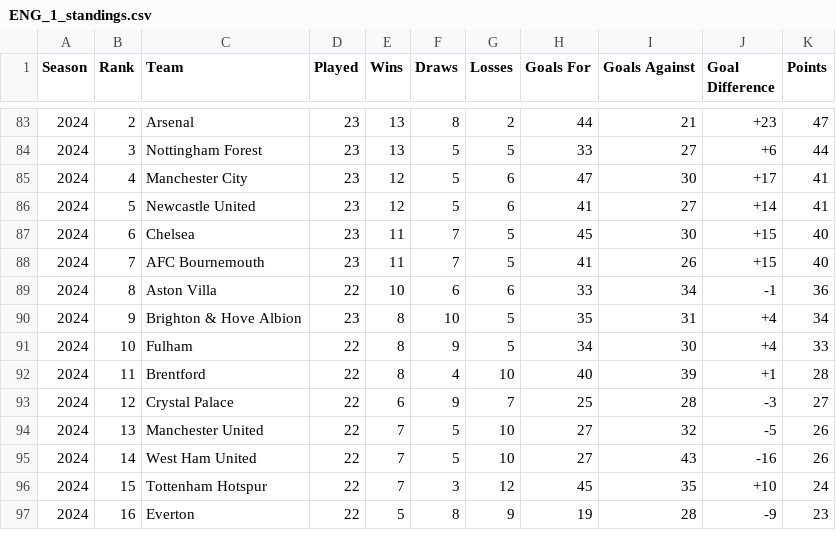
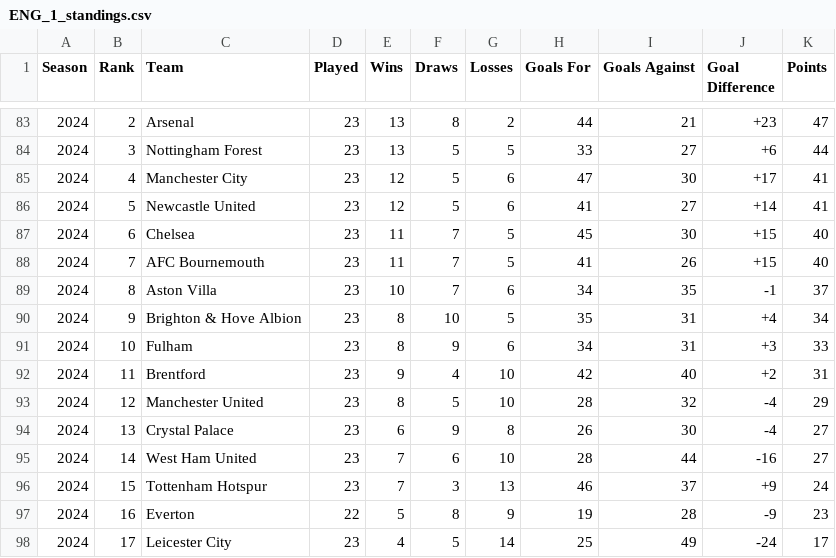
Before and after one commit to antothl/Projet_Dalas, a CSV file: ENG_1_standings.csv, drawn as a sheet; only a part is shown, gaps mark what is left out; the diff covers the shown part only.

```diff
--- a/ENG_1_standings.csv
+++ b/ENG_1_standings.csv
@@ -88,10 +88,11 @@ Season,Rank,Team,Played,Wins,Draws,Losses,Goals For,Goals Against,Goal Differenc
 2024,7,AFC Bournemouth,23,11,7,5,41,26,+15,40
-2024,8,Aston Villa,22,10,6,6,33,34,-1,36
+2024,8,Aston Villa,23,10,7,6,34,35,-1,37
 2024,9,Brighton & Hove Albion,23,8,10,5,35,31,+4,34
-2024,10,Fulham,22,8,9,5,34,30,+4,33
-2024,11,Brentford,22,8,4,10,40,39,+1,28
-2024,12,Crystal Palace,22,6,9,7,25,28,-3,27
-2024,13,Manchester United,22,7,5,10,27,32,-5,26
-2024,14,West Ham United,22,7,5,10,27,43,-16,26
-2024,15,Tottenham Hotspur,22,7,3,12,45,35,+10,24
+2024,10,Fulham,23,8,9,6,34,31,+3,33
+2024,11,Brentford,23,9,4,10,42,40,+2,31
+2024,12,Manchester United,23,8,5,10,28,32,-4,29
+2024,13,Crystal Palace,23,6,9,8,26,30,-4,27
+2024,14,West Ham United,23,7,6,10,28,44,-16,27
+2024,15,Tottenham Hotspur,23,7,3,13,46,37,+9,24
 2024,16,Everton,22,5,8,9,19,28,-9,23
+2024,17,Leicester City,23,4,5,14,25,49,-24,17
```
Also changed, not shown: 1 removed row and 2 edited cells elsewhere in this file, esp_1_standings.csv, fra_1_standings.csv, 6 other files.
